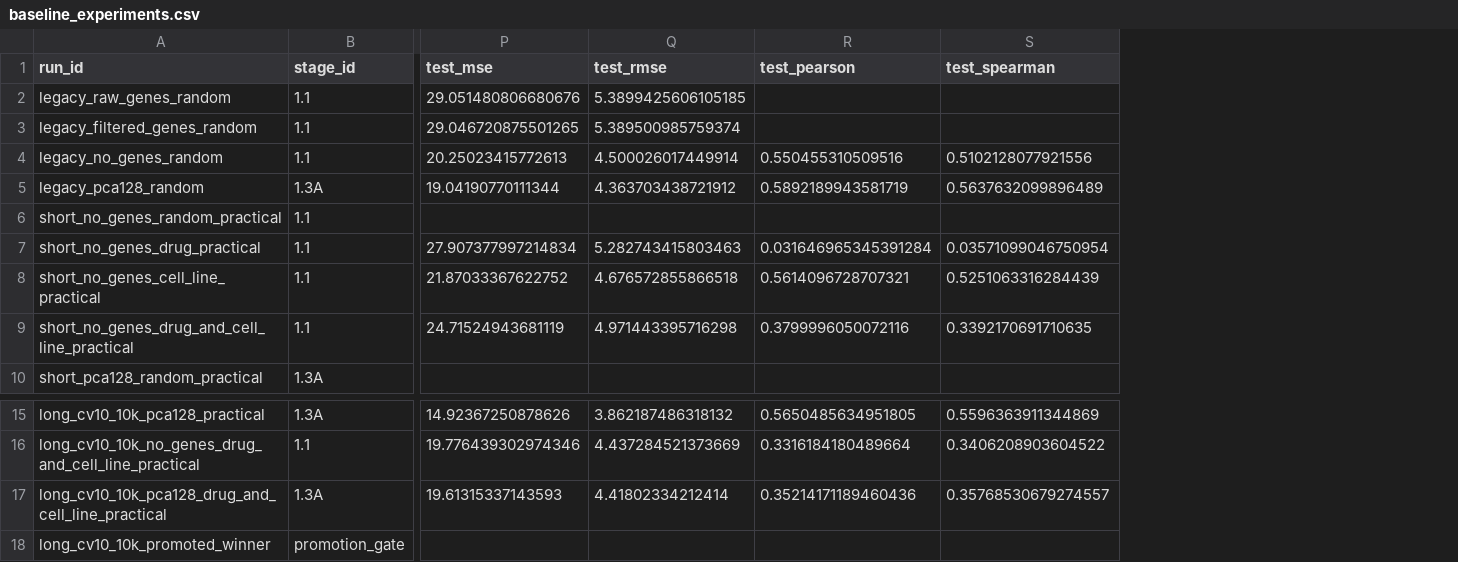
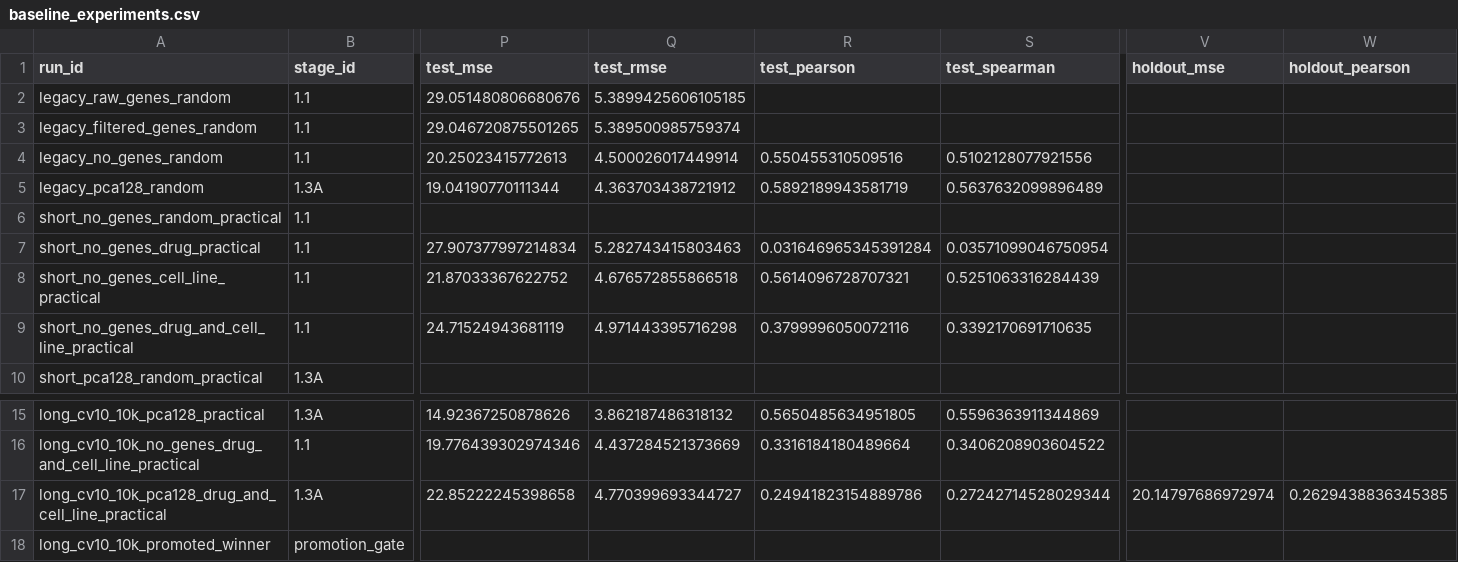
Before and after one commit to chesskiss/drug_discovery, a CSV file: drug_synergy_baseline/results/baseline_experiments.csv, drawn as a sheet; only a part is shown, gaps mark what is left out; the diff names each change by its address in the sheet, - before the commit and + after, or states it on an @@ line.

```diff
--- a/drug_synergy_baseline/results/baseline_experiments.csv
+++ b/drug_synergy_baseline/results/baseline_experiments.csv
+column V (holdout_mse), row 17: 20.14797686972974
+column W (holdout_pearson), row 17: 0.2629438836345385
-P17 (test_mse): 19.61315337143593
+P17 (test_mse): 22.85222245398658
-Q17 (test_rmse): 4.41802334212414
+Q17 (test_rmse): 4.770399693344727
-R17 (test_pearson): 0.35214171189460436
+R17 (test_pearson): 0.24941823154889786
-S17 (test_spearman): 0.35768530679274557
+S17 (test_spearman): 0.27242714528029344
```
Also changed, not shown: drug_synergy_baseline/results/baseline_summary.csv, 18 other files.
